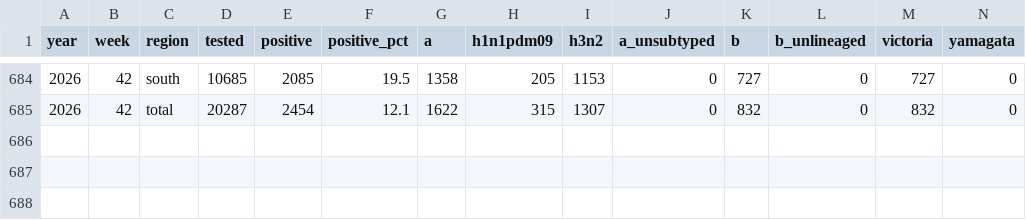
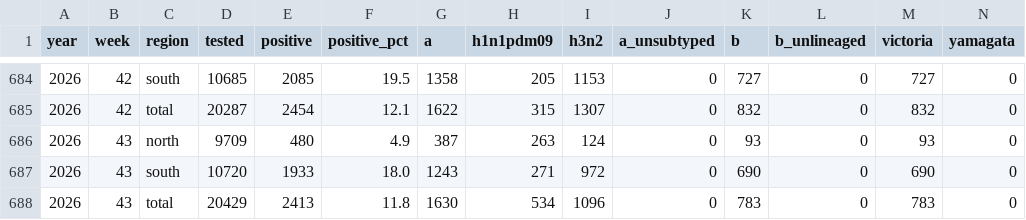
Before and after one commit to Kiwi-Orange/china-flu-watch, a CSV file: data/archive/lab-weekly.csv, drawn as a sheet; only a part is shown, gaps mark what is left out.

```diff
--- a/data/archive/lab-weekly.csv
+++ b/data/archive/lab-weekly.csv
@@ -685 +685,4 @@ year,week,region,tested,positive,positive_pct,a,h1n1pdm09,h3n2,a_unsubtyped,b,b_
 2026,42,total,20287,2454,12.1,1622,315,1307,0,832,0,832,0
+2026,43,north,9709,480,4.9,387,263,124,0,93,0,93,0
+2026,43,south,10720,1933,18.0,1243,271,972,0,690,0,690,0
+2026,43,total,20429,2413,11.8,1630,534,1096,0,783,0,783,0
```
Also changed, not shown: data/archive/outbreaks-weekly.csv, 3 other files.
